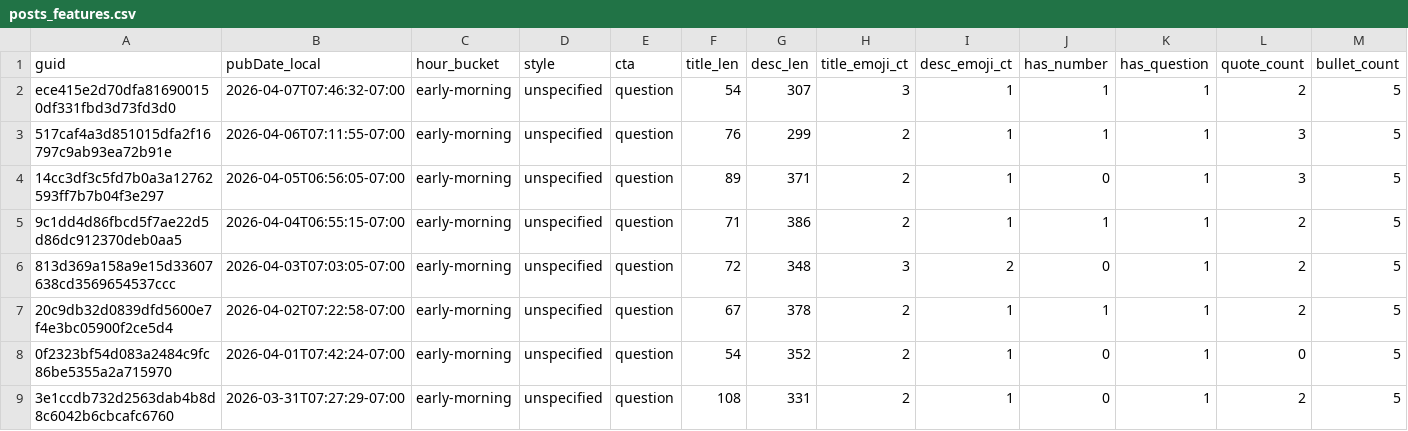
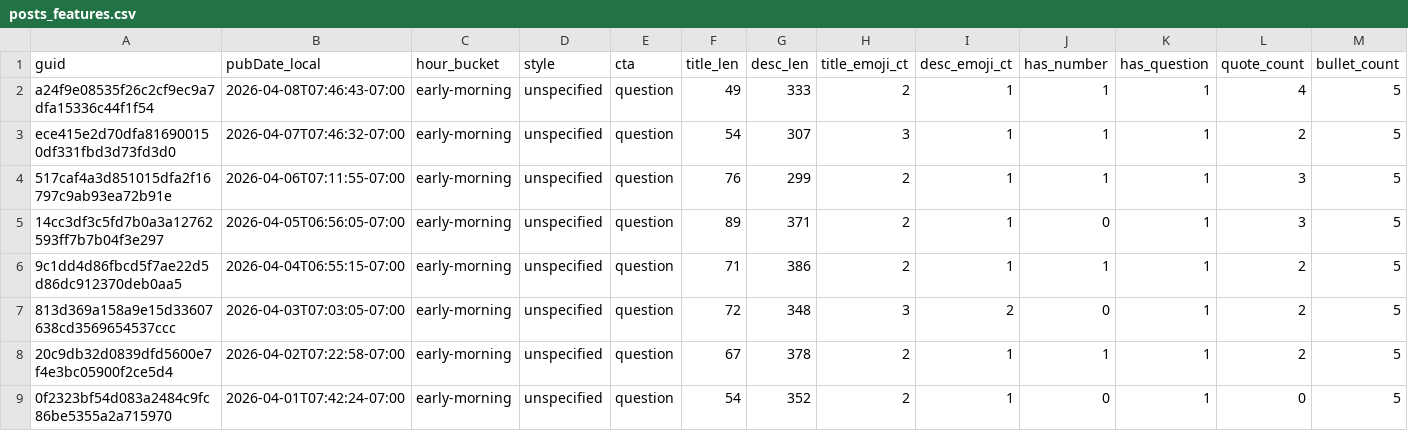
Before and after one commit to nikopastore/cf-autopost-feed, a CSV file: analytics/posts_features.csv, drawn as a sheet; only a part is shown; the shorter side is filled out with more unchanged rows; rows hold the shown columns only; the diff names each change by its address in the sheet, - before the commit and + after, or states it on an @@ line.

Commit message:
analytics: update reports, bandit, cron suggestion [skip ci]

```diff
--- a/analytics/posts_features.csv
+++ b/analytics/posts_features.csv
+row 2: a24f9e08535f26c2cf9ec9a7dfa15336c44f1f54 | 2026-04-08T07:46:43-07:00 | early-morning | unspecified | question | 49 | 333 | 2 | 1 | 1 | 1 | 4 | 5
```
Also changed, not shown: analytics/feature_summary.csv, 4 other files.
